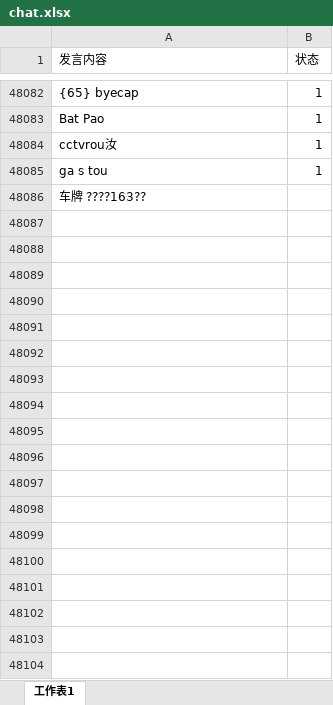
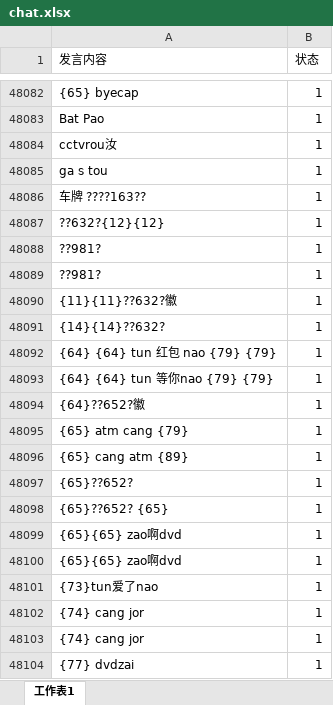
Before and after one commit to snowwayne1231/ai-chatfilter-service, an Excel workbook: ai/assets/textbook/grammar/chat.xlsx, sheet 工作表1, drawn as a sheet; only a part is shown, gaps mark what is left out; values as stored, in another font and other column widths than the file's, no borders; conditional formats not drawn; the diff covers the shown part only; the diff names each change by its address in the sheet, - before the commit and + after, or states it on an @@ line.

```diff
--- a/ai/assets/textbook/grammar/chat.xlsx (sheet 工作表1)
+++ b/ai/assets/textbook/grammar/chat.xlsx (sheet 工作表1)
-B48086 (状态): (empty)
+B48086 (状态): 1
+row 48087: ??632?{12}{12} | 1
+row 48088: ??981? | 1
+row 48089: ??981? | 1
+row 48090: {11}{11}??632?徽 | 1
+row 48091: {14}{14}??632? | 1
+row 48092: {64} {64} tun 红包 nao {79} {79} | 1
+row 48093: {64} {64} tun 等你nao {79} {79} | 1
+row 48094: {64}??652?徽 | 1
+row 48095: {65} atm cang {79} | 1
+row 48096: {65} cang atm {89} | 1
+row 48097: {65}??652? | 1
+row 48098: {65}??652? {65} | 1
+row 48099: {65}{65} zao啊dvd | 1
+row 48100: {65}{65} zao啊dvd | 1
+row 48101: {73}tun爱了nao | 1
+row 48102: {74} cang jor | 1
+row 48103: {74} cang jor | 1
+row 48104: {77} dvdzai | 1
```
Also changed, not shown: 64 added rows elsewhere in this sheet, 31 other files.
